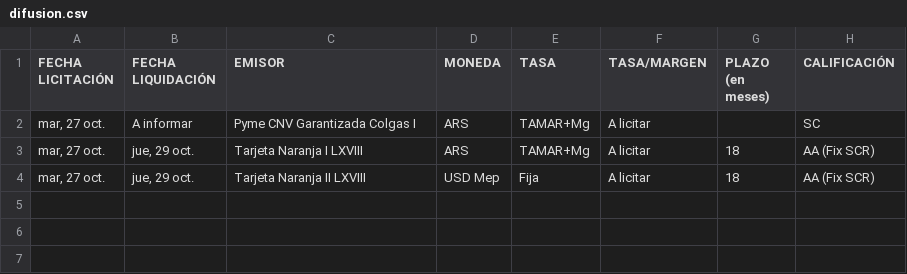
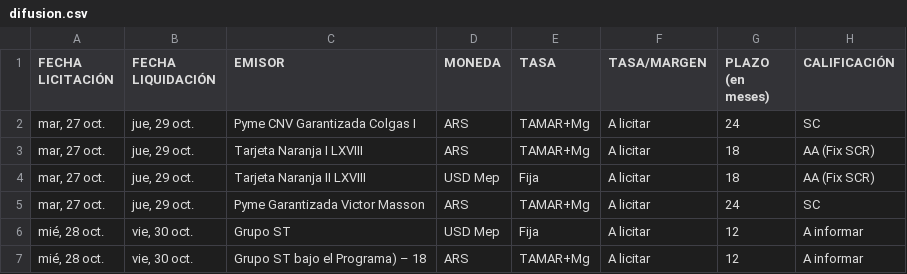
Before and after one commit to ramiellero/Caidas-de-deudas, a CSV file: StoneX/difusion.csv, drawn as a sheet.

```diff
--- a/StoneX/difusion.csv
+++ b/StoneX/difusion.csv
@@ -1,4 +1,7 @@
 FECHA LICITACIÓN;FECHA LIQUIDACIÓN;EMISOR;MONEDA;TASA;TASA/MARGEN;PLAZO (en meses);CALIFICACIÓN
-mar, 27 oct.;A informar;Pyme CNV Garantizada Colgas I;ARS;TAMAR+Mg;A licitar;;SC
+mar, 27 oct.;jue, 29 oct.;Pyme CNV Garantizada Colgas I;ARS;TAMAR+Mg;A licitar;24;SC
 mar, 27 oct.;jue, 29 oct.;Tarjeta Naranja I LXVIII;ARS;TAMAR+Mg;A licitar;18;AA (Fix SCR)
 mar, 27 oct.;jue, 29 oct.;Tarjeta Naranja II LXVIII;USD Mep;Fija;A licitar;18;AA (Fix SCR)
+mar, 27 oct.;jue, 29 oct.;Pyme Garantizada Victor Masson;ARS;TAMAR+Mg;A licitar;24;SC
+mié, 28 oct.;vie, 30 oct.;Grupo ST;USD Mep;Fija;A licitar;12;A informar
+mié, 28 oct.;vie, 30 oct.;Grupo ST bajo el Programa) – 18;ARS;TAMAR+Mg;A licitar;12;A informar
```
Also changed, not shown: Deals/emisiones_on_bajo_impacto.csv, 2 other files.
